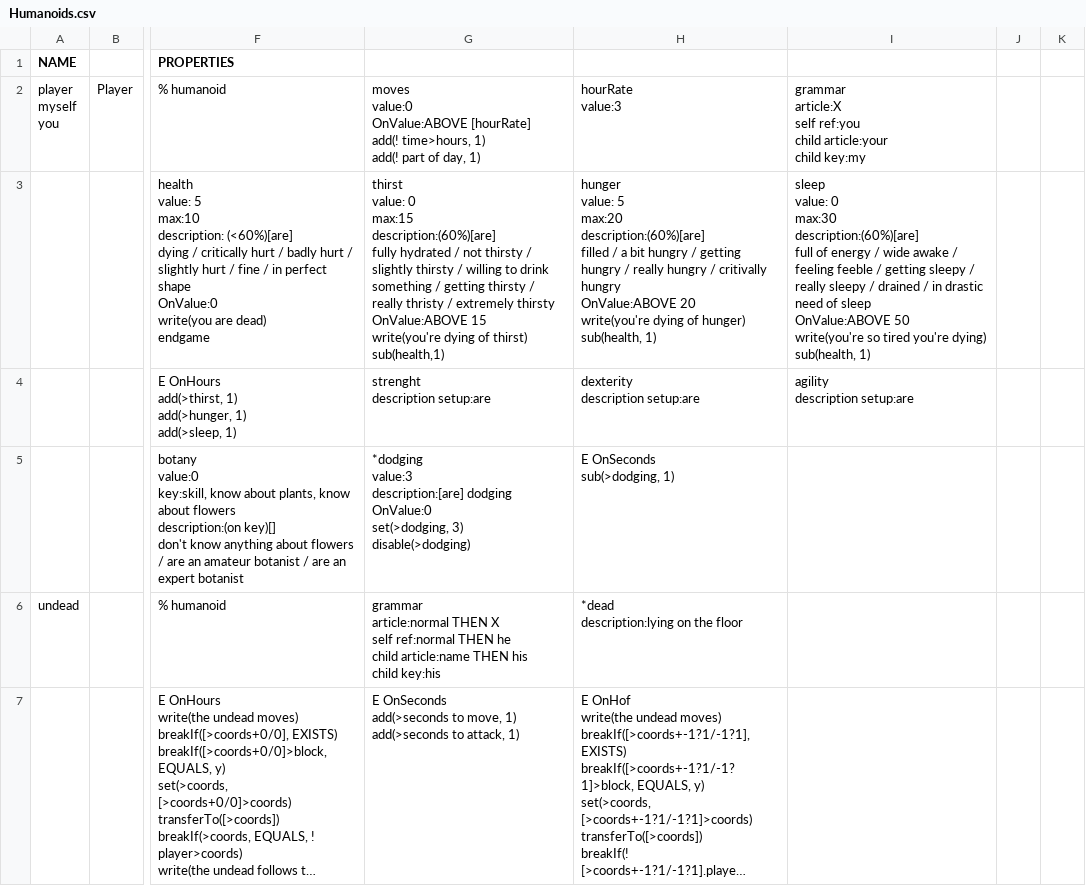
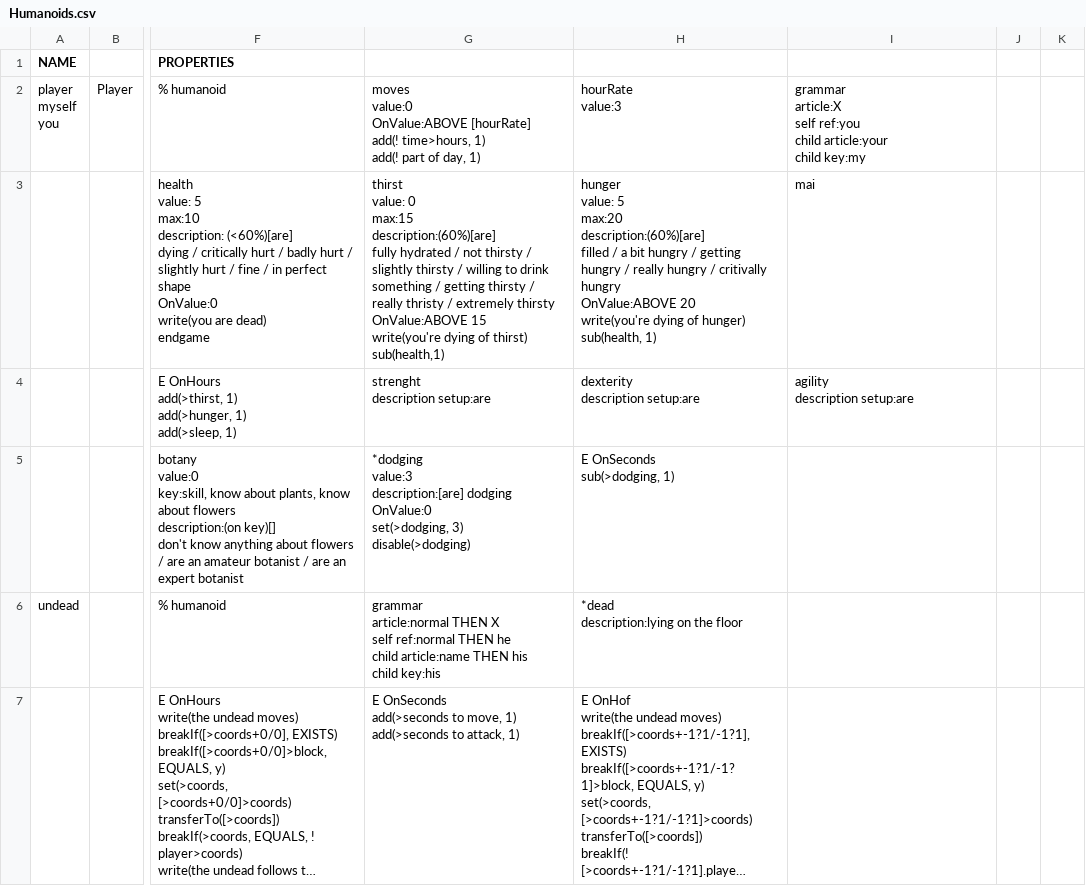
Before and after one commit to GameInSociety/RogueText, a CSV file: Assets/Resources/Items/Humanoids.csv, drawn as a sheet; only a part is shown, gaps mark what is left out; long unchanged cells end in …; ↵ is a line break in a cell; the diff covers the shown part only; the diff names each change by its address in the sheet, - before the commit and + after, or states it on an @@ line.

```diff
--- a/Assets/Resources/Items/Humanoids.csv
+++ b/Assets/Resources/Items/Humanoids.csv
-I3: sleep ↵ value: 0 ↵ max:30 ↵ description:(60%)[are] ↵ full of energy / wide awake / feeling feeble / getting sleepy / really sleepy / drained / in drastic need of sleep ↵ OnValue:ABOVE 50 ↵ write(you're so tired you're dying) ↵ sub(health, 1)
+I3: mai
```
Also changed, not shown: 1 edited cell elsewhere in this file, Assets/Resources/Phrases/Phrases.csv, Assets/Resources/Properties/Properties.csv, 6 other files.
